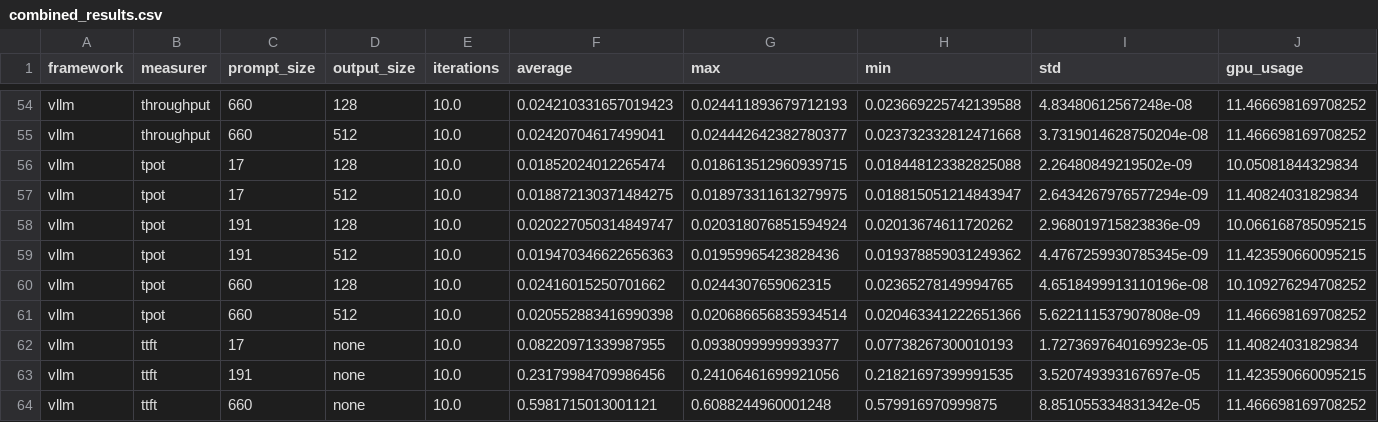
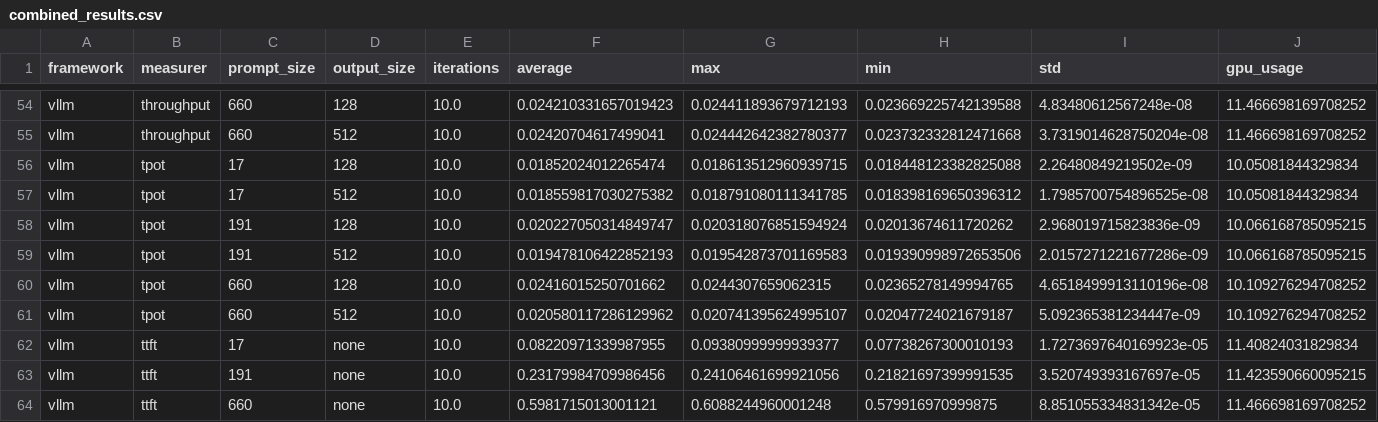
Before and after one commit to YongeBai/CS4296-Cloud-Computing-Project, a CSV file: combined_results.csv, drawn as a sheet; only a part is shown, gaps mark what is left out.

Commit message:
recreate results

```diff
--- a/combined_results.csv
+++ b/combined_results.csv
@@ -56,7 +56,7 @@ vllm,throughput,660,512,10.0,0.02420704617499041,0.024442642382780377,0.02373233
 vllm,tpot,17,128,10.0,0.01852024012265474,0.018613512960939715,0.018448123382825088,2.26480849219502e-09,10.05081844329834
-vllm,tpot,17,512,10.0,0.018872130371484275,0.018973311613279975,0.018815051214843947,2.6434267976577294e-09,11.40824031829834
+vllm,tpot,17,512,10.0,0.018559817030275382,0.018791080111341785,0.018398169650396312,1.7985700754896525e-08,10.05081844329834
 vllm,tpot,191,128,10.0,0.020227050314849747,0.020318076851594924,0.02013674611720262,2.968019715823836e-09,10.066168785095215
-vllm,tpot,191,512,10.0,0.019470346622656363,0.01959965423828436,0.019378859031249362,4.4767259930785345e-09,11.423590660095215
+vllm,tpot,191,512,10.0,0.019478106422852193,0.019542873701169583,0.019390998972653506,2.0157271221677286e-09,10.066168785095215
 vllm,tpot,660,128,10.0,0.02416015250701662,0.0244307659062315,0.02365278149994765,4.6518499913110196e-08,10.109276294708252
-vllm,tpot,660,512,10.0,0.020552883416990398,0.020686656835934514,0.020463341222651366,5.622111537907808e-09,11.466698169708252
+vllm,tpot,660,512,10.0,0.020580117286129962,0.020741395624995107,0.02047724021679187,5.092365381234447e-09,10.109276294708252
 vllm,ttft,17,none,10.0,0.08220971339987955,0.09380999999939377,0.07738267300010193,1.7273697640169923e-05,11.40824031829834
```
Also changed, not shown: 2 other files.
